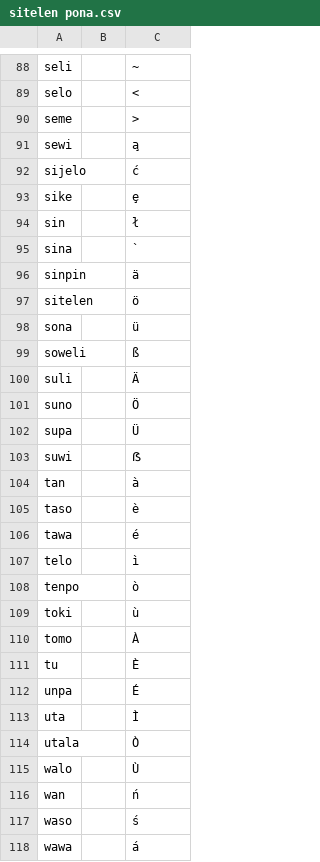
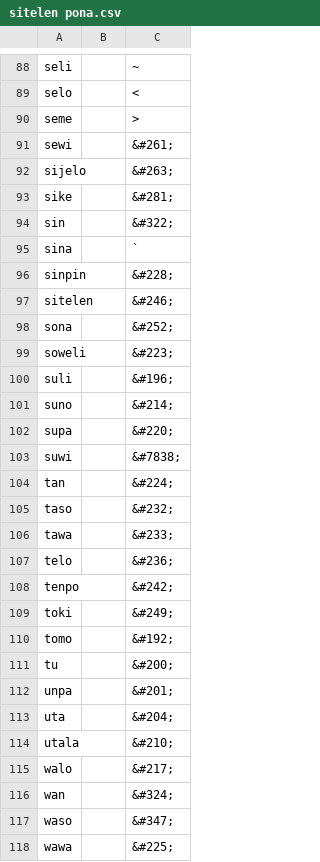
Before and after one commit to RetSamys/toki-pona-glyphs, a CSV file: sona/glyphs/sitelen pona.csv, drawn as a sheet; only a part is shown, gaps mark what is left out; the diff covers the shown part only.

Commit message:
Update sitelen pona.csv

```diff
--- a/sona/glyphs/sitelen pona.csv
+++ b/sona/glyphs/sitelen pona.csv
@@ -90,29 +90,29 @@ selo,,<
 seme,,>
-sewi,,a̧
-sijelo,,ć
-sike,,ȩ
-sin,,ł
+sewi,,&#261;
+sijelo,,&#263;
+sike,,&#281;
+sin,,&#322;
 sina,,`
-sinpin,,ä
-sitelen,,ö
-sona,,ü
-soweli,,ß
-suli,,Ä
-suno,,Ö
-supa,,Ü
-suwi,,ẞ
-tan,,à
-taso,,è
-tawa,,é
-telo,,ì
-tenpo,,ò
-toki,,ù
-tomo,,À
-tu,,È
-unpa,,É
-uta,,Ì
-utala,,Ò
-walo,,Ù
-wan,,ń
-waso,,ś
-wawa,,á
+sinpin,,&#228;
+sitelen,,&#246;
+sona,,&#252;
+soweli,,&#223;
+suli,,&#196;
+suno,,&#214;
+supa,,&#220;
+suwi,,&#7838;
+tan,,&#224;
+taso,,&#232;
+tawa,,&#233;
+telo,,&#236;
+tenpo,,&#242;
+toki,,&#249;
+tomo,,&#192;
+tu,,&#200;
+unpa,,&#201;
+uta,,&#204;
+utala,,&#210;
+walo,,&#217;
+wan,,&#324;
+waso,,&#347;
+wawa,,&#225;
```
Also changed, not shown: 22 edited cells elsewhere in this file.
